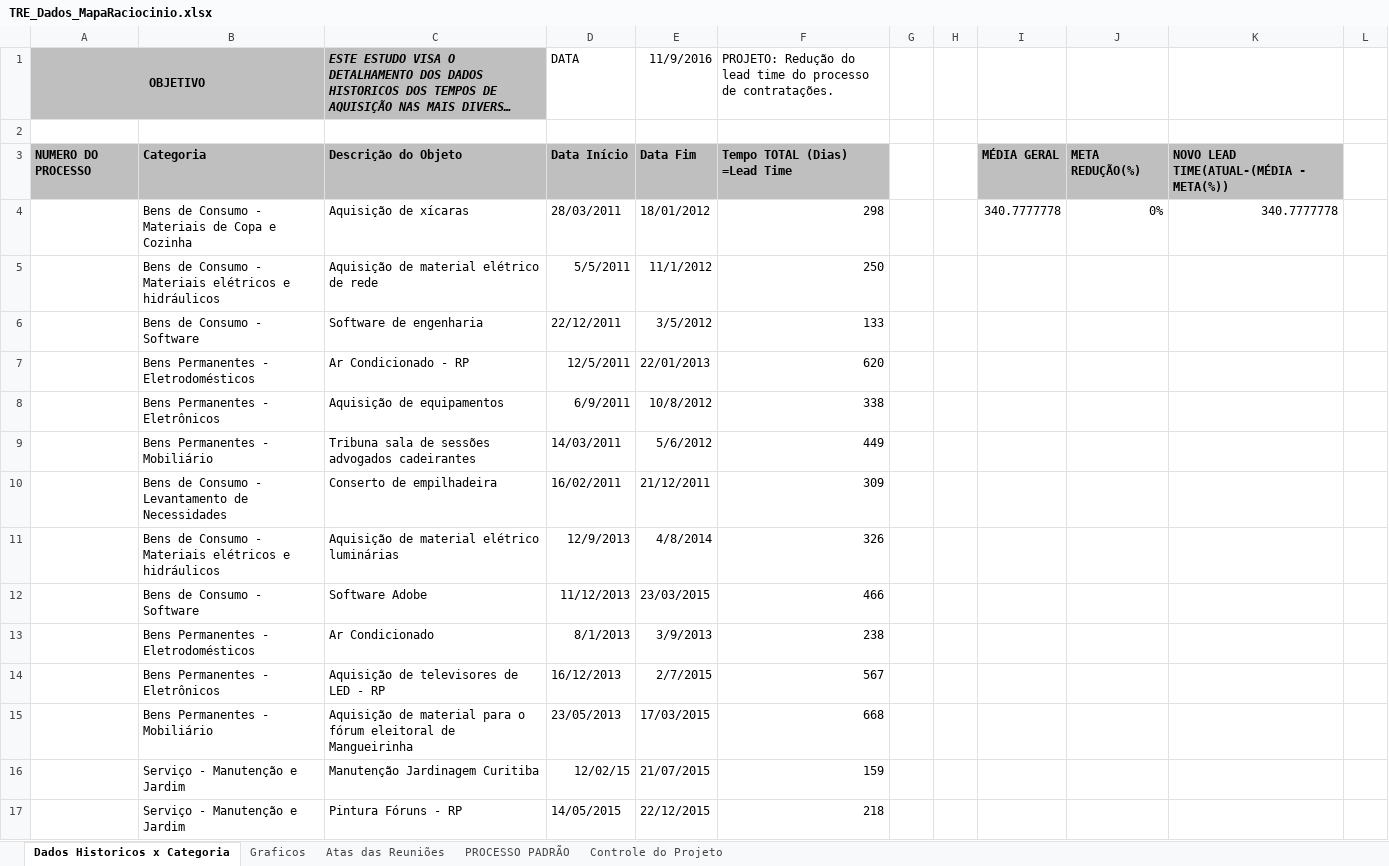
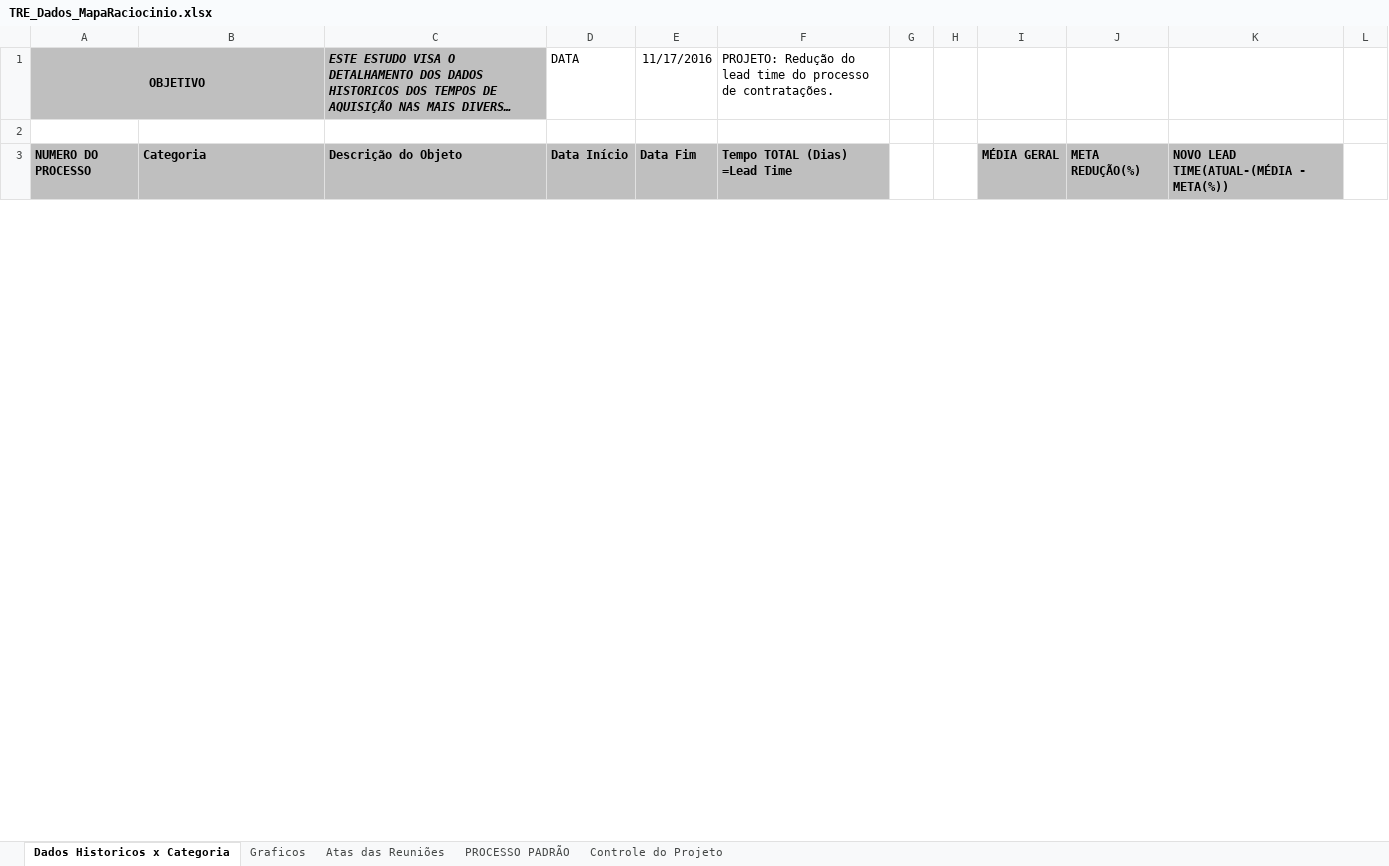
Before and after one commit to ruhansanabria/Puc_Lean2016, an Excel workbook: TRE_Dados_MapaRaciocinio.xlsx, sheet Dados Historicos x Categoria, drawn as a sheet; only a part is shown; long unchanged cells end in …; values as stored, in another font and other column widths than the file's, no borders; removed rows and columns are numbered as before the commit, all else as after; the diff covers the shown part only; the diff names each change by its address in the sheet, - before the commit and + after, or states it on an @@ line.

Commit message:
Alterado todos os dados históricos com base nos novos processos mapeados. Novo gráfico de pareto gerado.

```diff
--- a/TRE_Dados_MapaRaciocinio.xlsx (sheet Dados Historicos x Categoria)
+++ b/TRE_Dados_MapaRaciocinio.xlsx (sheet Dados Historicos x Categoria)
-E1: 11/9/2016
+E1: 11/17/2016
-row 4:  | Bens de Consumo - Materiais de Copa e Cozinha | Aquisição de xícaras | 28/03/2011 | 18/01/2012 | 298 |  |  | 340.7777778 | 0% | 340.7777778
-row 5:  | Bens de Consumo - Materiais elétricos e hidráulicos | Aquisição de material elétrico de rede | 5/5/2011 | 11/1/2012 | 250
-row 6:  | Bens de Consumo - Software | Software de engenharia | 22/12/2011 | 3/5/2012 | 133
-row 7:  | Bens Permanentes - Eletrodomésticos | Ar Condicionado - RP | 12/5/2011 | 22/01/2013 | 620
-row 8:  | Bens Permanentes - Eletrônicos | Aquisição de equipamentos | 6/9/2011 | 10/8/2012 | 338
-row 9:  | Bens Permanentes - Mobiliário | Tribuna sala de sessões advogados cadeirantes | 14/03/2011 | 5/6/2012 | 449
-row 10:  | Bens de Consumo - Levantamento de Necessidades | Conserto de empilhadeira | 16/02/2011 | 21/12/2011 | 309
-row 11:  | Bens de Consumo - Materiais elétricos e hidráulicos | Aquisição de material elétrico luminárias | 12/9/2013 | 4/8/2014 | 326
-row 12:  | Bens de Consumo - Software | Software Adobe | 11/12/2013 | 23/03/2015 | 466
-row 13:  | Bens Permanentes - Eletrodomésticos | Ar Condicionado | 8/1/2013 | 3/9/2013 | 238
-row 14:  | Bens Permanentes - Eletrônicos | Aquisição de televisores de LED - RP | 16/12/2013 | 2/7/2015 | 567
-row 15:  | Bens Permanentes - Mobiliário | Aquisição de material para o fórum eleitoral de Mangueirinha | 23/05/2013 | 17/03/2015 | 668
-row 16:  | Serviço - Manutenção e Jardim | Manutenção Jardinagem Curitiba | 12/02/15 | 21/07/2015 | 159
-row 17:  | Serviço - Manutenção e Jardim | Pintura Fóruns - RP | 14/05/2015 | 22/12/2015 | 218
```
Also changed, not shown: 17 added rows, 3 removed rows and 6 edited cells elsewhere in this sheet, sheet Graficos, sheet PROCESSO PADRÃO, sheet Atas das Reuniões, charts or pictures, 2 other files.
